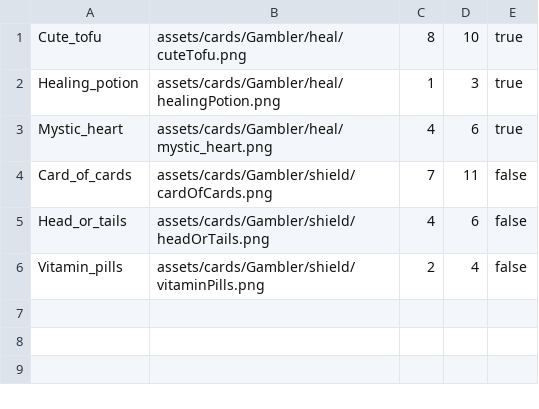
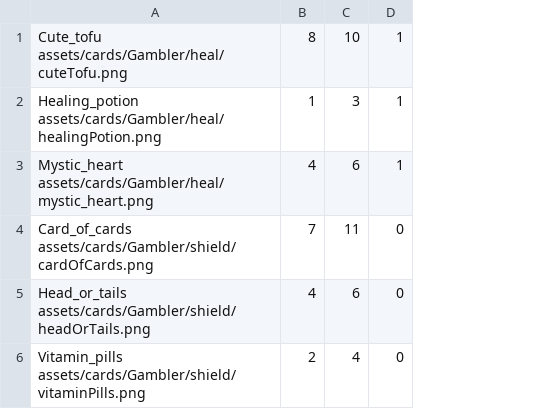
Before and after one commit to Frozzie89/VideoGame, a CSV file: ProjetB04CodeBlock/pGroupe04/playerConfigurations/GamblerDefensiveCards.csv, drawn as a sheet; removed rows and columns are numbered as before the commit, all else as after; the diff names each change by its address in the sheet, - before the commit and + after, or states it on an @@ line.

Commit message:
Warrior and Gambler load assets on construction

```diff
--- a/ProjetB04CodeBlock/pGroupe04/playerConfigurations/GamblerDefensiveCards.csv
+++ b/ProjetB04CodeBlock/pGroupe04/playerConfigurations/GamblerDefensiveCards.csv
-column A, rows 1-6: Cute_tofu | Healing_potion | Mystic_heart | Card_of_cards | Head_or_tails | Vitamin_pills
-column B, rows 1-6: assets/cards/Gambler/heal/cuteTofu.png | assets/cards/Gambler/heal/healingPotion.png | assets/cards/Gambler/heal/mystic_heart.png | assets/cards/Gambler/shield/cardOfCards.png | assets/cards/Gambler/shield/headOrTails.png | assets/cards/Gambler/shield/vitaminPills.png
+column A, rows 1-6: Cute_tofu assets/cards/Gambler/heal/cuteTofu.png | Healing_potion assets/cards/Gambler/heal/healingPotion.png | Mystic_heart assets/cards/Gambler/heal/mystic_heart.png | Card_of_cards assets/cards/Gambler/shield/cardOfCards.png | Head_or_tails assets/cards/Gambler/shield/headOrTails.png | Vitamin_pills assets/cards/Gambler/shield/vitaminPills.png
-column E, rows 1-6: true | true | true | false | false | false
+column D, rows 1-6: 1 | 1 | 1 | 0 | 0 | 0
```
Also changed, not shown: ProjetB04CodeBlock/pGroupe04/playerConfigurations/GamblerOffensiveCards.csv, ProjetB04CodeBlock/pGroupe04/playerConfigurations/WarriorDefensiveCards.csv, 11 other files.
